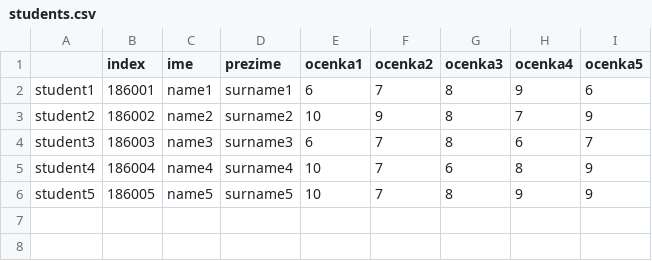
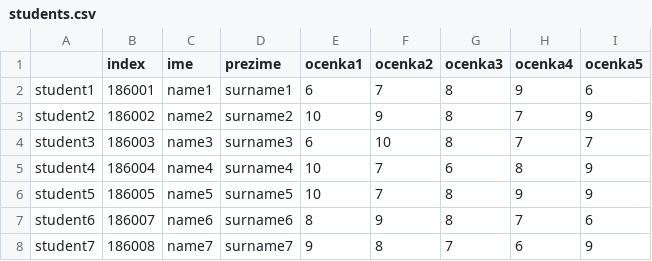
Before and after one commit to sarakoceva57/SI_lab1_gr2_186041, a CSV file: students.csv, drawn as a sheet.

Commit message:
new commit

```diff
--- a/students.csv
+++ b/students.csv
@@ -3,4 +3,6 @@ student1,186001,name1,surname1,6,7,8,9,6
 student2,186002,name2,surname2,10,9,8,7,9
-student3,186003,name3,surname3,6,7,8,6,7
+student3,186003,name3,surname3,6,10,8,7,7
 student4,186004,name4,surname4,10,7,6,8,9
 student5,186005,name5,surname5,10,7,8,9,9
+student6,186007,name6,surname6,8,9,8,7,6
+student7,186008,name7,surname7,9,8,7,6,9
```
